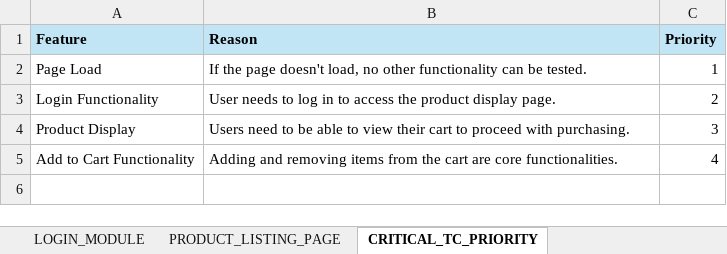
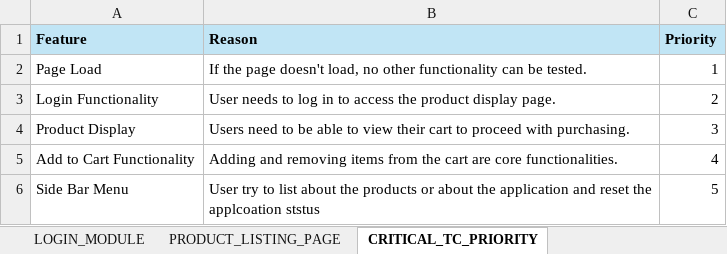
Before and after one commit to navyaurai/saucedemo, an Excel workbook: Assessment_QA.xlsx, sheet CRITICAL_TC_PRIORITY, drawn as a sheet; values as stored, in another font and other column widths than the file's, no borders; the diff names each change by its address in the sheet, - before the commit and + after, or states it on an @@ line.

Commit message:
Added Side Bar Menu Test cases

```diff
--- a/Assessment_QA.xlsx (sheet CRITICAL_TC_PRIORITY)
+++ b/Assessment_QA.xlsx (sheet CRITICAL_TC_PRIORITY)
+row 6: Side Bar Menu | User try to list about the products or about the application and reset the applcoation ststus | 5
```
Also changed, not shown: sheet PRODUCT_LISTING_PAGE, sheet Automated Smoke Test Suite, sheet LOGIN_MODULE.
